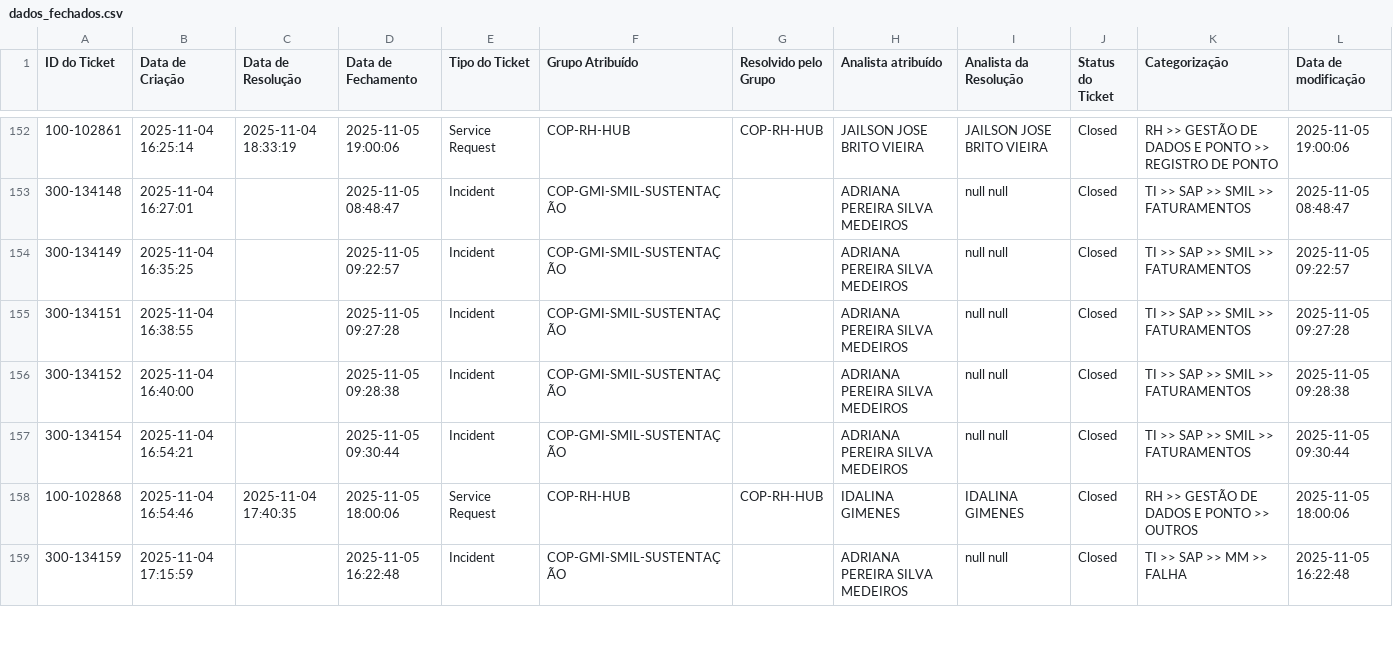
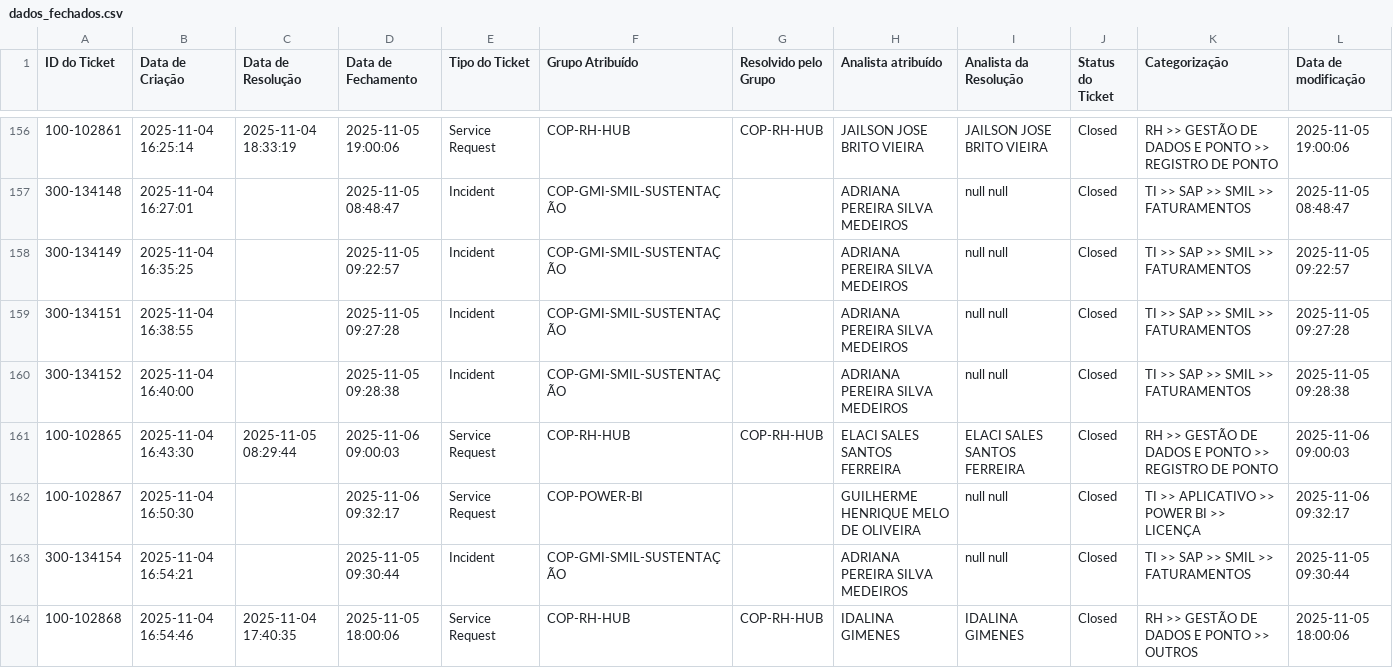
Before and after one commit to leonirscatolin/Backlog-Copa, a CSV file: dados_fechados.csv, drawn as a sheet; only a part is shown, gaps mark what is left out; the shorter side is filled out with more unchanged rows; rows hold the shown columns only; the diff covers the shown part only; the diff names each change by its address in the sheet, - before the commit and + after, or states it on an @@ line.

Commit message:
Atualizando chamados fechados em 06/11/2025 09:34

```diff
--- a/dados_fechados.csv
+++ b/dados_fechados.csv
+row 161: 100-102865 | 2025-11-04 16:43:30 | 2025-11-05 08:29:44 | 2025-11-06 09:00:03 | Service Request | COP-RH-HUB | COP-RH-HUB | ELACI SALES SANTOS FERREIRA | ELACI SALES SANTOS FERREIRA | Closed | RH >> GESTÃO DE DADOS E PONTO >> REGISTRO DE PONTO | 2025-11-06 09:00:03
+row 162: 100-102867 | 2025-11-04 16:50:30 |  | 2025-11-06 09:32:17 | Service Request | COP-POWER-BI |  | GUILHERME HENRIQUE MELO DE OLIVEIRA | null null | Closed | TI >> APLICATIVO >> POWER BI >> LICENÇA | 2025-11-06 09:32:17
```
Also changed, not shown: 10 added rows elsewhere in this file.
